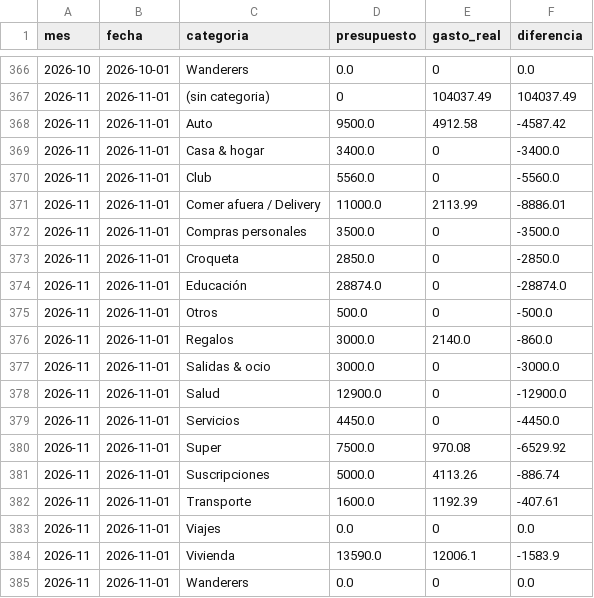
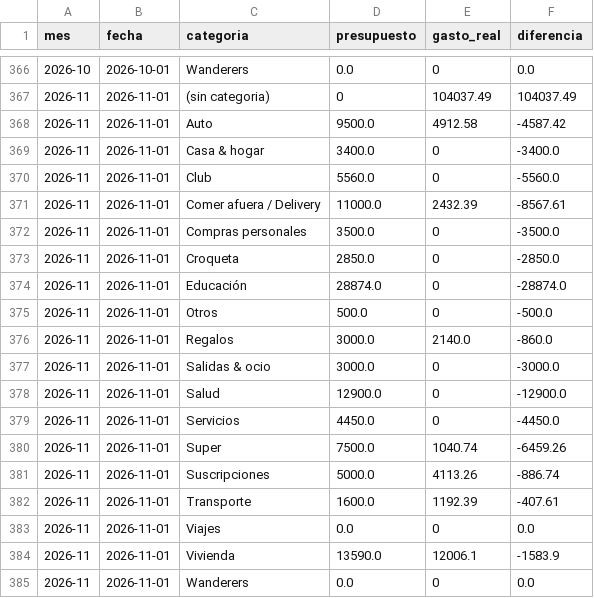
Before and after one commit to joacoguerrae/registro-gastos, a CSV file: out/presupuesto_vs_real.csv, drawn as a sheet; only a part is shown, gaps mark what is left out.

```diff
--- a/out/presupuesto_vs_real.csv
+++ b/out/presupuesto_vs_real.csv
@@ -370,3 +370,3 @@ mes,fecha,categoria,presupuesto,gasto_real,diferencia
 2026-11,2026-11-01,Club,5560.0,0,-5560.0
-2026-11,2026-11-01,Comer afuera / Delivery,11000.0,2113.99,-8886.01
+2026-11,2026-11-01,Comer afuera / Delivery,11000.0,2432.39,-8567.61
 2026-11,2026-11-01,Compras personales,3500.0,0,-3500.0
@@ -379,3 +379,3 @@ mes,fecha,categoria,presupuesto,gasto_real,diferencia
 2026-11,2026-11-01,Servicios,4450.0,0,-4450.0
-2026-11,2026-11-01,Super,7500.0,970.08,-6529.92
+2026-11,2026-11-01,Super,7500.0,1040.74,-6459.26
 2026-11,2026-11-01,Suscripciones,5000.0,4113.26,-886.74
```
Also changed, not shown: data/cierre_casa.csv, data/ledger.csv, 14 other files.
